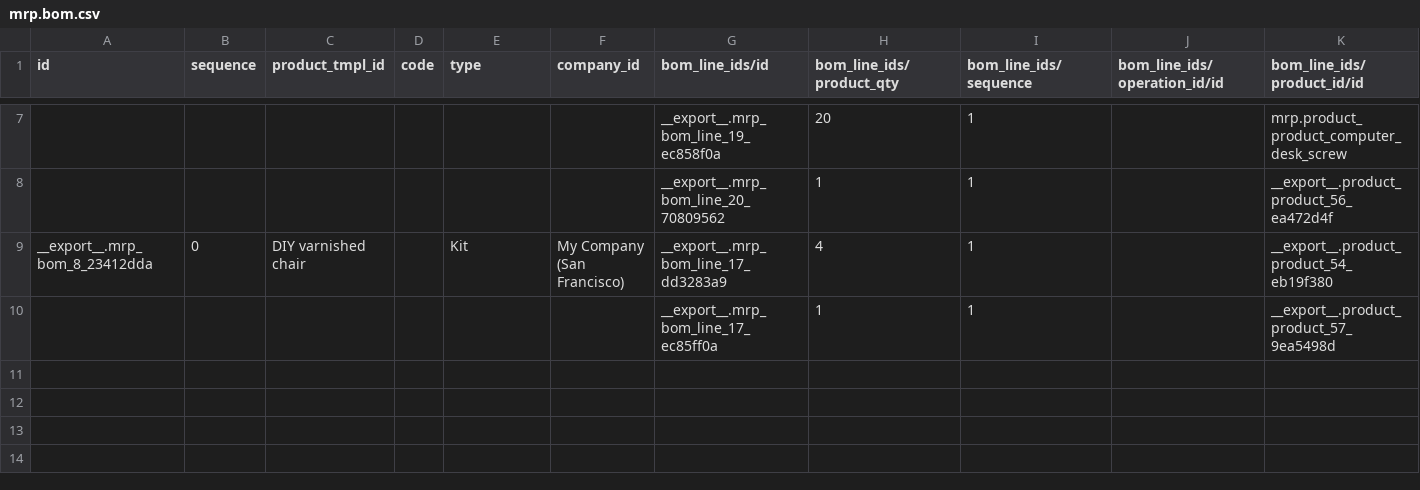
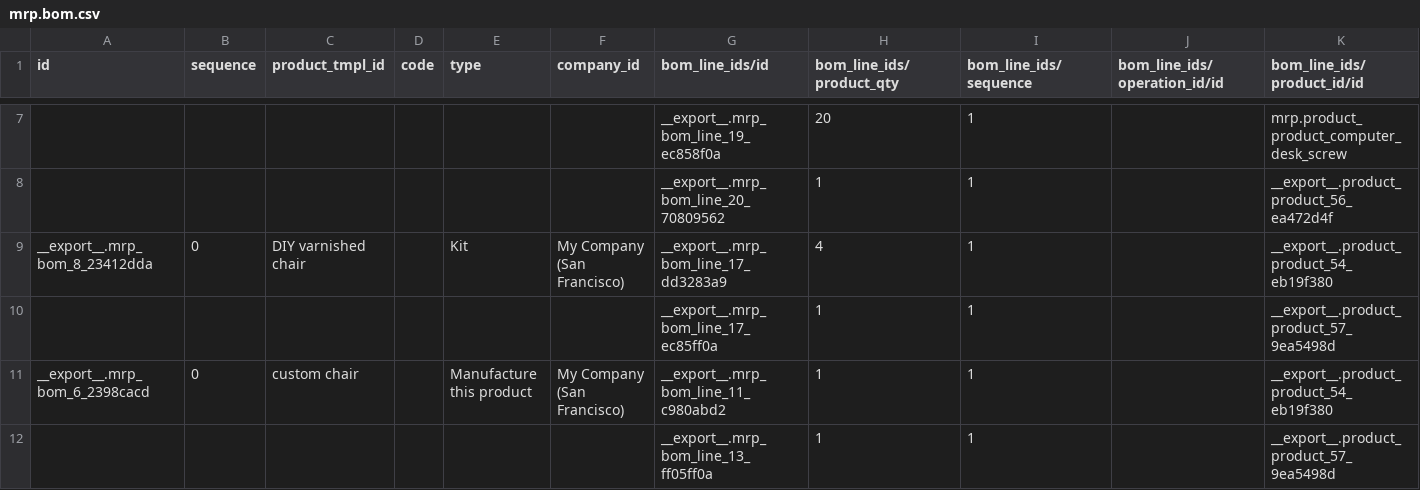
Before and after one commit to brain-tec/odoo-1, a CSV file: freppledata/data/mrp.bom.csv, drawn as a sheet; only a part is shown, gaps mark what is left out; rows hold the shown columns only; the diff names each change by its address in the sheet, - before the commit and + after, or states it on an @@ line.

Commit message:
Adding MTO product in demo dataset, part I

```diff
--- a/freppledata/data/mrp.bom.csv
+++ b/freppledata/data/mrp.bom.csv
+row 11: __export__.mrp_bom_6_2398cacd | 0 | custom chair |  | Manufacture this product | My Company (San Francisco) | __export__.mrp_bom_line_11_c980abd2 | 1 | 1 |  | __export__.product_product_54_eb19f380
+row 12:  |  |  |  |  |  | __export__.mrp_bom_line_13_ff05ff0a | 1 | 1 |  | __export__.product_product_57_9ea5498d
```
Also changed, not shown: freppledata/data/product.template.csv, 2 other files.
